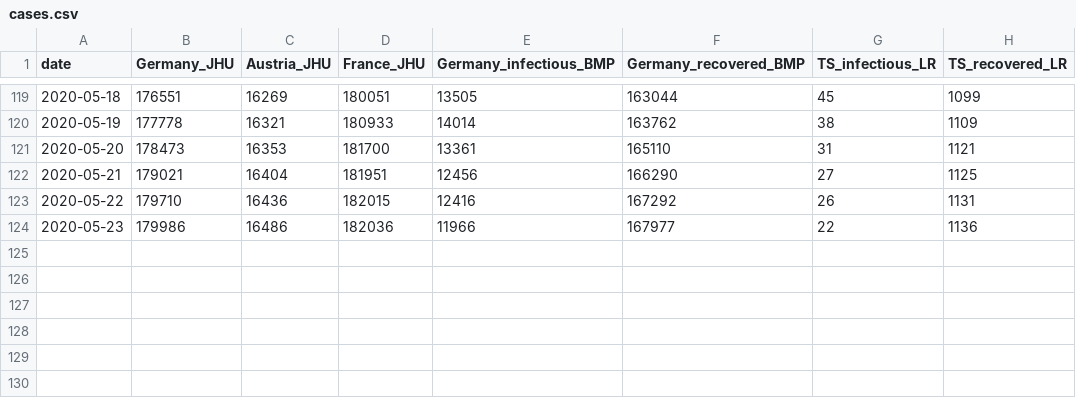
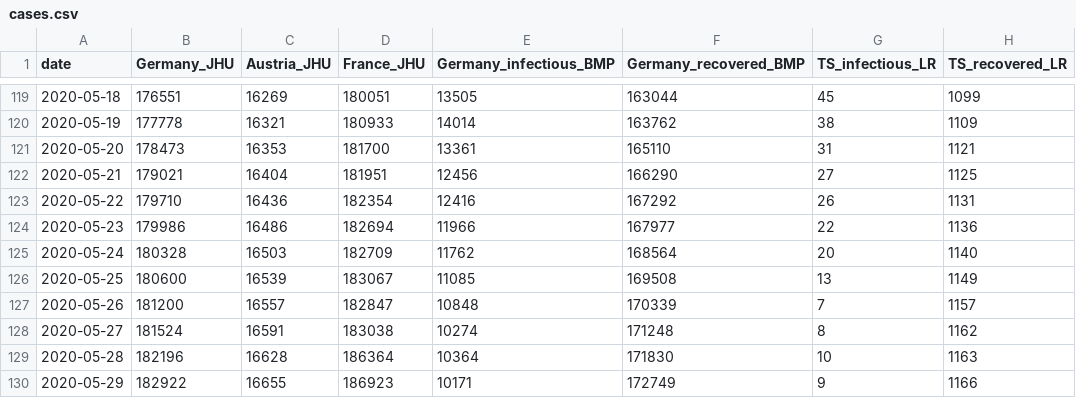
Before and after one commit to mbyt/covid-19_analysis, a CSV file: cases.csv, drawn as a sheet; only a part is shown, gaps mark what is left out.

```diff
--- a/cases.csv
+++ b/cases.csv
@@ -122,3 +122,9 @@ date,Germany_JHU,Austria_JHU,France_JHU,Germany_infectious_BMP,Germany_recovered
 2020-05-21,179021,16404,181951,12456,166290,27,1125
-2020-05-22,179710,16436,182015,12416,167292,26,1131
-2020-05-23,179986,16486,182036,11966,167977,22,1136
+2020-05-22,179710,16436,182354,12416,167292,26,1131
+2020-05-23,179986,16486,182694,11966,167977,22,1136
+2020-05-24,180328,16503,182709,11762,168564,20,1140
+2020-05-25,180600,16539,183067,11085,169508,13,1149
+2020-05-26,181200,16557,182847,10848,170339,7,1157
+2020-05-27,181524,16591,183038,10274,171248,8,1162
+2020-05-28,182196,16628,186364,10364,171830,10,1163
+2020-05-29,182922,16655,186923,10171,172749,9,1166
```
Also changed, not shown: data_raw_BMP.csv, data_raw_TS_LR.csv, 1 other file.
